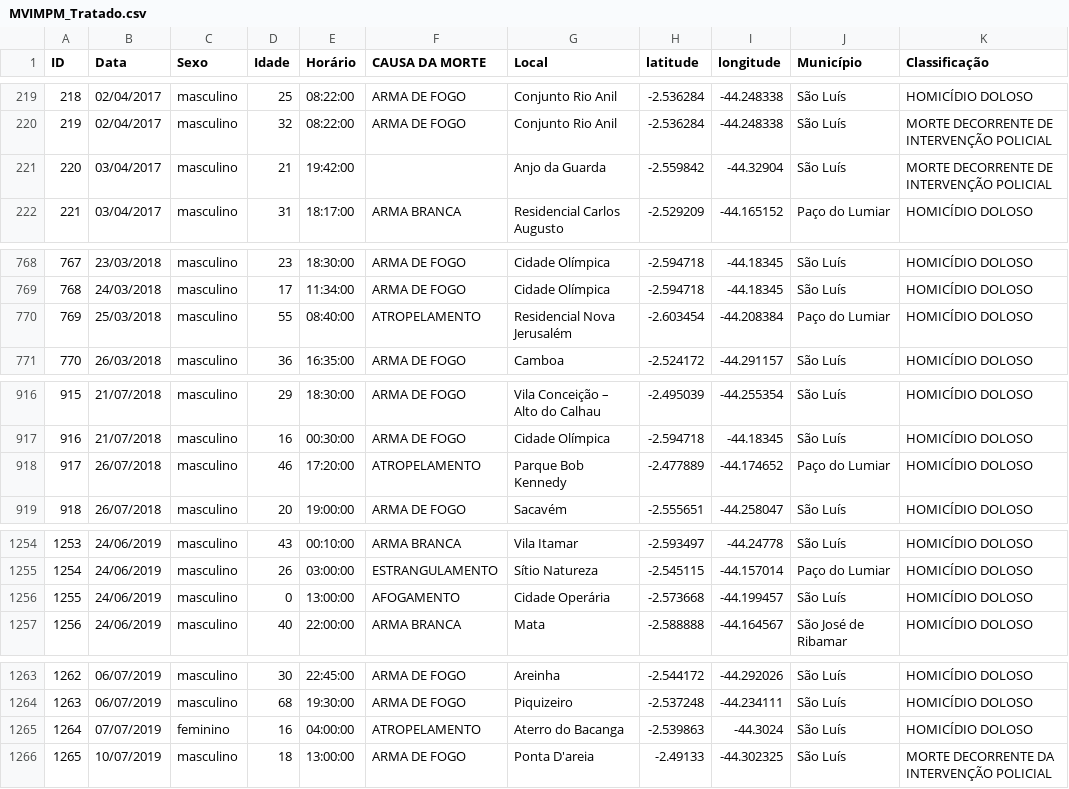
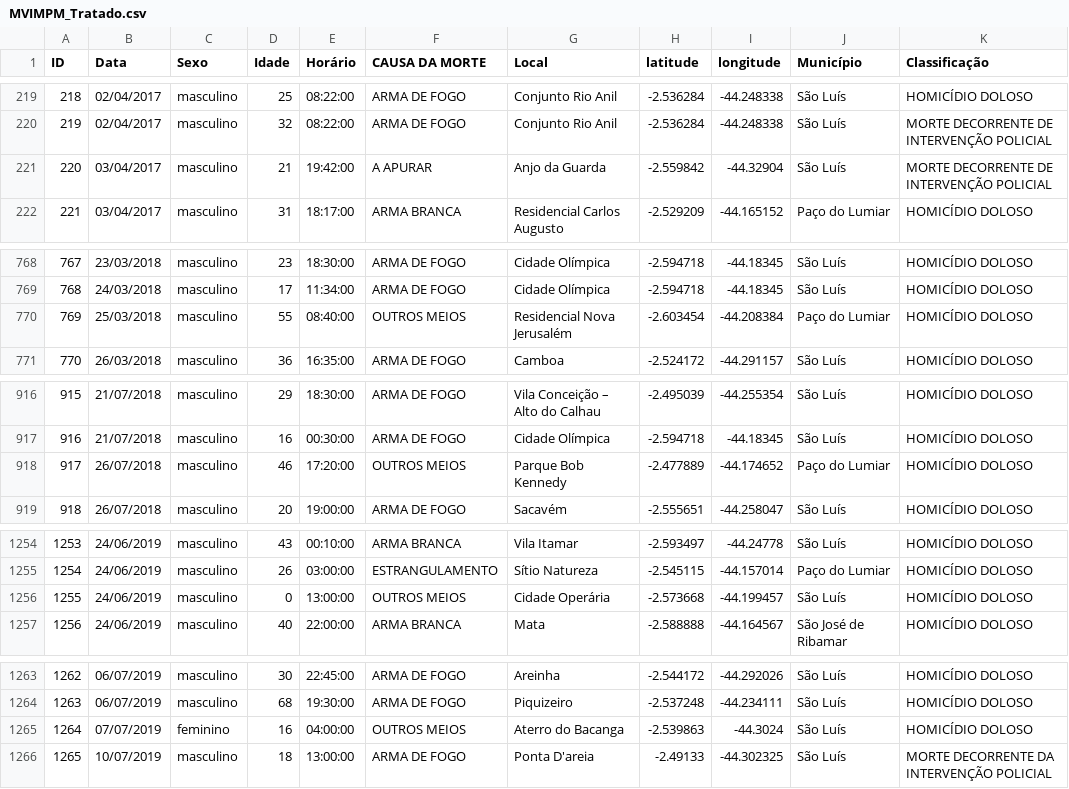
Before and after one commit to jonhsel/Data-Science, a CSV file: dataset/MVIMPM_Tratado.csv, drawn as a sheet; only a part is shown, gaps mark what is left out; the diff covers the shown part only.

Commit message:
Add files via upload
ATUALIZAÇÃO CAUSA

```diff
--- a/dataset/MVIMPM_Tratado.csv
+++ b/dataset/MVIMPM_Tratado.csv
@@ -220,3 +220,3 @@ ID,Data,Sexo,Idade,Horário,CAUSA DA MORTE,Local,latitude,longitude,Município,C
 219,02/04/2017,masculino,32,08:22:00,ARMA DE FOGO,Conjunto Rio Anil,-2.536284,-44.248338,São Luís,MORTE DECORRENTE DE INTERVENÇÃO POLICIAL
-220,03/04/2017,masculino,21,19:42:00,,Anjo da Guarda,-2.559842,-44.32904,São Luís,MORTE DECORRENTE DE INTERVENÇÃO POLICIAL
+220,03/04/2017,masculino,21,19:42:00,A APURAR,Anjo da Guarda,-2.559842,-44.32904,São Luís,MORTE DECORRENTE DE INTERVENÇÃO POLICIAL
 221,03/04/2017,masculino,31,18:17:00,ARMA BRANCA,Residencial Carlos Augusto,-2.529209,-44.165152,Paço do Lumiar,HOMICÍDIO DOLOSO
@@ -769,3 +769,3 @@ ID,Data,Sexo,Idade,Horário,CAUSA DA MORTE,Local,latitude,longitude,Município,C
 768,24/03/2018,masculino,17,11:34:00,ARMA DE FOGO,Cidade Olímpica,-2.594718,-44.18345,São Luís,HOMICÍDIO DOLOSO
-769,25/03/2018,masculino,55,08:40:00,ATROPELAMENTO,Residencial Nova Jerusalém,-2.603454,-44.208384,Paço do Lumiar,HOMICÍDIO DOLOSO
+769,25/03/2018,masculino,55,08:40:00,OUTROS MEIOS,Residencial Nova Jerusalém,-2.603454,-44.208384,Paço do Lumiar,HOMICÍDIO DOLOSO
 770,26/03/2018,masculino,36,16:35:00,ARMA DE FOGO,Camboa,-2.524172,-44.291157,São Luís,HOMICÍDIO DOLOSO
@@ -917,3 +917,3 @@ ID,Data,Sexo,Idade,Horário,CAUSA DA MORTE,Local,latitude,longitude,Município,C
 916,21/07/2018,masculino,16,00:30:00,ARMA DE FOGO,Cidade Olímpica,-2.594718,-44.18345,São Luís,HOMICÍDIO DOLOSO
-917,26/07/2018,masculino,46,17:20:00,ATROPELAMENTO,Parque Bob Kennedy,-2.477889,-44.174652,Paço do Lumiar,HOMICÍDIO DOLOSO
+917,26/07/2018,masculino,46,17:20:00,OUTROS MEIOS,Parque Bob Kennedy,-2.477889,-44.174652,Paço do Lumiar,HOMICÍDIO DOLOSO
 918,26/07/2018,masculino,20,19:00:00,ARMA DE FOGO,Sacavém,-2.555651,-44.258047,São Luís,HOMICÍDIO DOLOSO
@@ -1255,3 +1255,3 @@ ID,Data,Sexo,Idade,Horário,CAUSA DA MORTE,Local,latitude,longitude,Município,C
 1254,24/06/2019,masculino,26,03:00:00,ESTRANGULAMENTO,Sítio Natureza,-2.545115,-44.157014,Paço do Lumiar,HOMICÍDIO DOLOSO
-1255,24/06/2019,masculino,0,13:00:00,AFOGAMENTO,Cidade Operária,-2.573668,-44.199457,São Luís,HOMICÍDIO DOLOSO
+1255,24/06/2019,masculino,0,13:00:00,OUTROS MEIOS,Cidade Operária,-2.573668,-44.199457,São Luís,HOMICÍDIO DOLOSO
 1256,24/06/2019,masculino,40,22:00:00,ARMA BRANCA,Mata,-2.588888,-44.164567,São José de Ribamar,HOMICÍDIO DOLOSO
@@ -1264,3 +1264,3 @@ ID,Data,Sexo,Idade,Horário,CAUSA DA MORTE,Local,latitude,longitude,Município,C
 1263,06/07/2019,masculino,68,19:30:00,ARMA DE FOGO,Piquizeiro,-2.537248,-44.234111,São Luís,HOMICÍDIO DOLOSO
-1264,07/07/2019,feminino,16,04:00:00,ATROPELAMENTO,Aterro do Bacanga,-2.539863,-44.3024,São Luís,HOMICÍDIO DOLOSO
+1264,07/07/2019,feminino,16,04:00:00,OUTROS MEIOS,Aterro do Bacanga,-2.539863,-44.3024,São Luís,HOMICÍDIO DOLOSO
 1265,10/07/2019,masculino,18,13:00:00,ARMA DE FOGO,Ponta D'areia,-2.49133,-44.302325,São Luís,MORTE DECORRENTE DA INTERVENÇÃO POLICIAL
```
Also changed, not shown: 2 edited cells elsewhere in this file.
